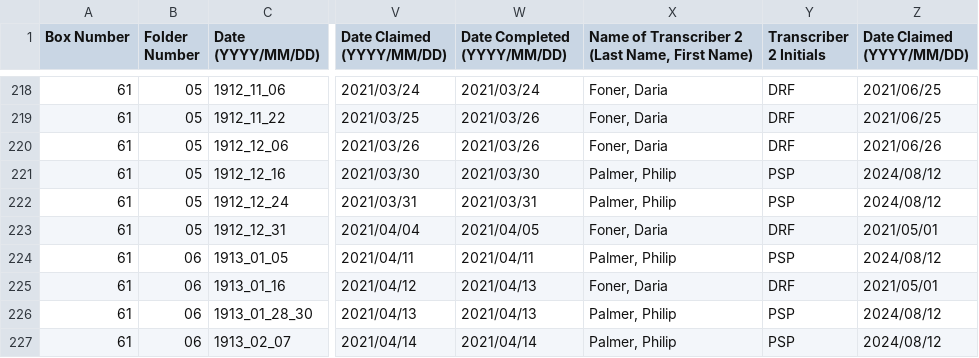
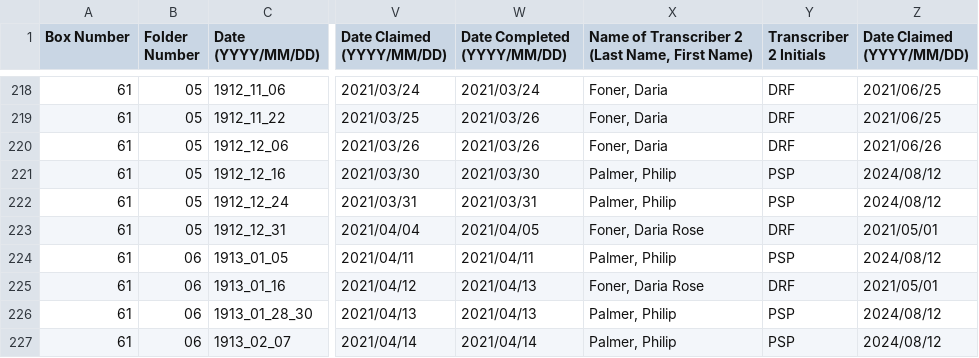
Before and after one commit to villaitatti/bellegreene, a CSV file: BG to BB Letters_Spreadsheet - Sheet1.csv, drawn as a sheet; only a part is shown, gaps mark what is left out; the diff covers the shown part only; the diff names each change by its address in the sheet, - before the commit and + after, or states it on an @@ line.

Commit message:
update sheet1 for letter 489
Signed-off-by: gspinaci <gianmarco.spinaci@gmail.com>

```diff
--- a/BG to BB Letters_Spreadsheet - Sheet1.csv
+++ b/BG to BB Letters_Spreadsheet - Sheet1.csv
-X223: Foner, Daria
+X223: Foner, Daria Rose
-X225: Foner, Daria
+X225: Foner, Daria Rose
```
Also changed, not shown: 6 edited cells elsewhere in this file.
